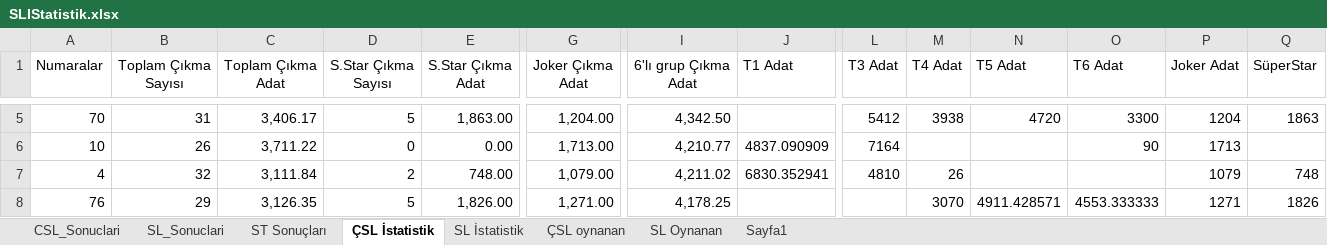
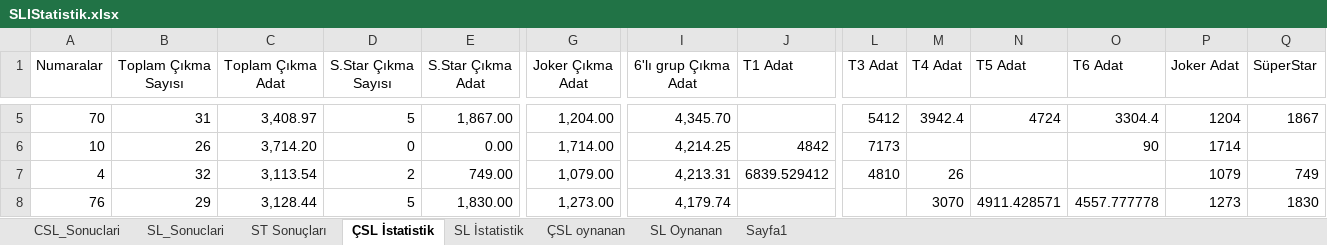
Before and after one commit to ozgur1975/ReadExcelSheet, an Excel workbook: SLIStatistik.xlsx, sheet ÇSL İstatistik, drawn as a sheet; only a part is shown, gaps mark what is left out; values as stored, in another font and other column widths than the file's, no borders; the diff covers the shown part only; the diff names each change by its address in the sheet, - before the commit and + after, or states it on an @@ line.

```diff
--- a/SLIStatistik.xlsx (sheet ÇSL İstatistik)
+++ b/SLIStatistik.xlsx (sheet ÇSL İstatistik)
-C5 (Toplam Çıkma Adat): 3,406.17
+C5 (Toplam Çıkma Adat): 3,408.97
-E5 (S.Star Çıkma Adat): 1,863.00
+E5 (S.Star Çıkma Adat): 1,867.00
-I5 (6'lı grup Çıkma Adat): 4,342.50
+I5 (6'lı grup Çıkma Adat): 4,345.70
-M5 (T4 Adat): 3938
+M5 (T4 Adat): 3942.4
-N5 (T5 Adat): 4720
+N5 (T5 Adat): 4724
-O5 (T6 Adat): 3300
+O5 (T6 Adat): 3304.4
-Q5 (SüperStar): 1863
+Q5 (SüperStar): 1867
-C6 (Toplam Çıkma Adat): 3,711.22
+C6 (Toplam Çıkma Adat): 3,714.20
-G6 (Joker Çıkma Adat): 1,713.00
+G6 (Joker Çıkma Adat): 1,714.00
-I6 (6'lı grup Çıkma Adat): 4,210.77
+I6 (6'lı grup Çıkma Adat): 4,214.25
-J6 (T1 Adat): 4837.090909
+J6 (T1 Adat): 4842
-L6 (T3 Adat): 7164
+L6 (T3 Adat): 7173
-P6 (Joker Adat): 1713
+P6 (Joker Adat): 1714
-C7 (Toplam Çıkma Adat): 3,111.84
+C7 (Toplam Çıkma Adat): 3,113.54
-E7 (S.Star Çıkma Adat): 748.00
+E7 (S.Star Çıkma Adat): 749.00
-I7 (6'lı grup Çıkma Adat): 4,211.02
+I7 (6'lı grup Çıkma Adat): 4,213.31
-J7 (T1 Adat): 6830.352941
+J7 (T1 Adat): 6839.529412
-Q7 (SüperStar): 748
+Q7 (SüperStar): 749
-C8 (Toplam Çıkma Adat): 3,126.35
+C8 (Toplam Çıkma Adat): 3,128.44
-E8 (S.Star Çıkma Adat): 1,826.00
+E8 (S.Star Çıkma Adat): 1,830.00
-G8 (Joker Çıkma Adat): 1,271.00
+G8 (Joker Çıkma Adat): 1,273.00
-I8 (6'lı grup Çıkma Adat): 4,178.25
+I8 (6'lı grup Çıkma Adat): 4,179.74
-O8 (T6 Adat): 4553.333333
+O8 (T6 Adat): 4557.777778
-P8 (Joker Adat): 1271
+P8 (Joker Adat): 1273
-Q8 (SüperStar): 1826
+Q8 (SüperStar): 1830
```
Also changed, not shown: 612 edited cells elsewhere in this sheet, sheet SL İstatistik, sheet SL_Sonuclari, sheet CSL_Sonuclari.
